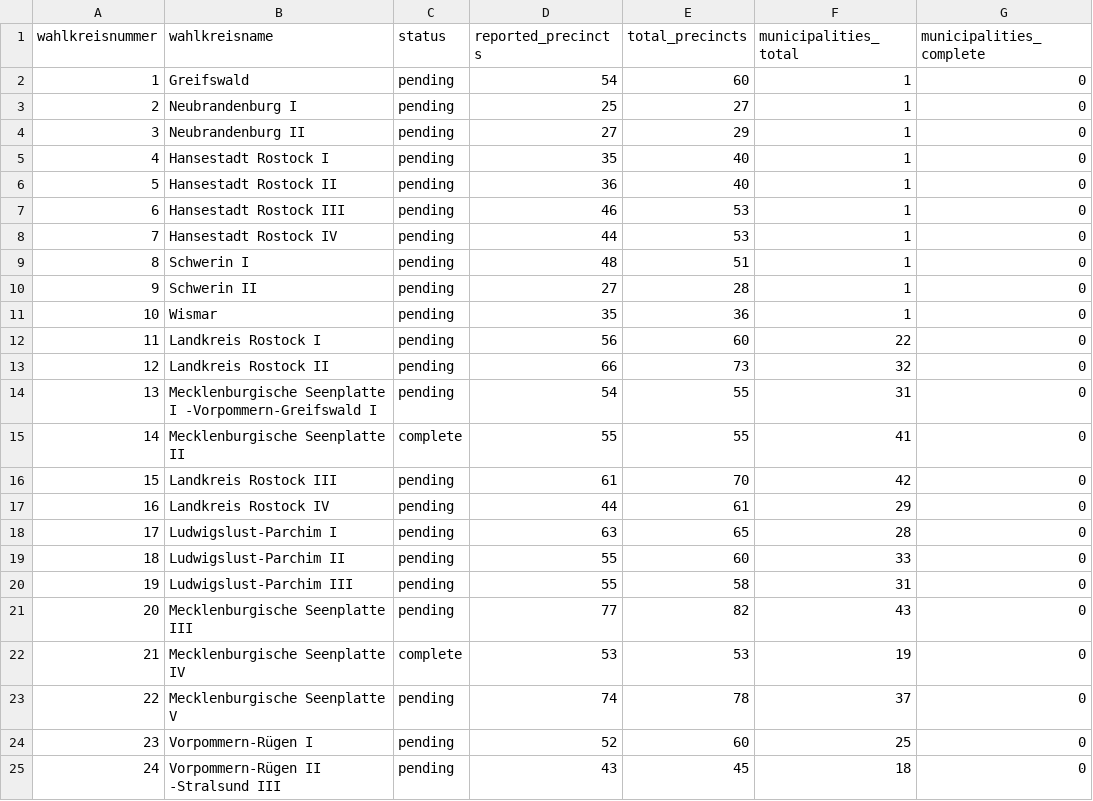
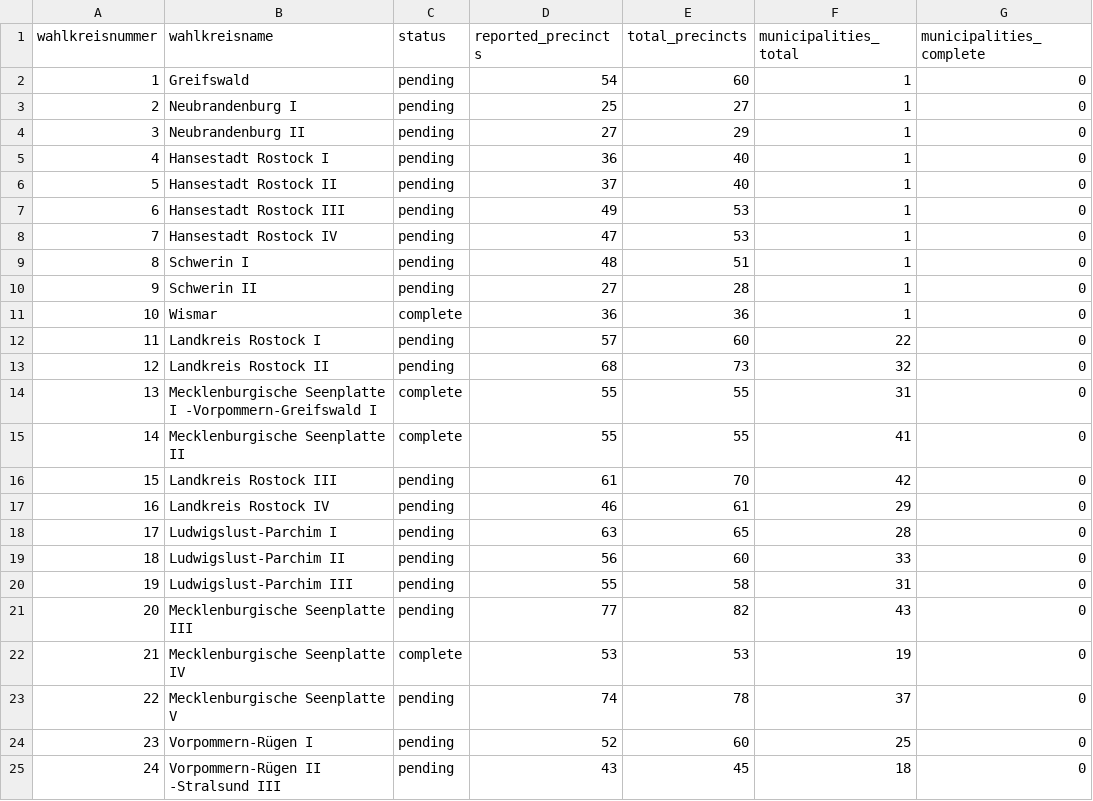
Before and after one commit to volzinnovation/wahl-monitor.de, a CSV file: data/2026-mv/metadata/wahlkreis-status.csv, drawn as a sheet; only a part is shown; the diff covers the shown part only; the diff names each change by its address in the sheet, - before the commit and + after, or states it on an @@ line.

```diff
--- a/data/2026-mv/metadata/wahlkreis-status.csv
+++ b/data/2026-mv/metadata/wahlkreis-status.csv
-D5 (reported_precincts): 35
+D5 (reported_precincts): 36
-D6 (reported_precincts): 36
+D6 (reported_precincts): 37
-D7 (reported_precincts): 46
+D7 (reported_precincts): 49
-D8 (reported_precincts): 44
+D8 (reported_precincts): 47
-C11 (status): pending
+C11 (status): complete
-D11 (reported_precincts): 35
+D11 (reported_precincts): 36
-D12 (reported_precincts): 56
+D12 (reported_precincts): 57
-D13 (reported_precincts): 66
+D13 (reported_precincts): 68
-C14 (status): pending
+C14 (status): complete
-D14 (reported_precincts): 54
+D14 (reported_precincts): 55
-D17 (reported_precincts): 44
+D17 (reported_precincts): 46
-D19 (reported_precincts): 55
+D19 (reported_precincts): 56
```
Also changed, not shown: 7 edited cells elsewhere in this file, data/2026-be/latest/official-results-source.csv, data/2026-be/latest/statla_party_results.csv, 11 other files.
